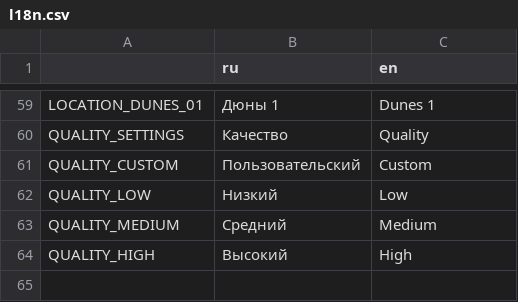
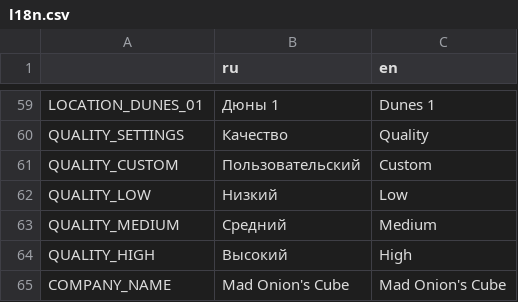
Before and after one commit to insoLLLent/sandy-structure, a CSV file: Translation/l18n.csv, drawn as a sheet; only a part is shown, gaps mark what is left out; the diff names each change by its address in the sheet, - before the commit and + after, or states it on an @@ line.

Commit message:
Company name added and changed.

```diff
--- a/Translation/l18n.csv
+++ b/Translation/l18n.csv
+row 65: COMPANY_NAME | Mad Onion's Cube | Mad Onion's Cube
```
Also changed, not shown: 5 other files.
